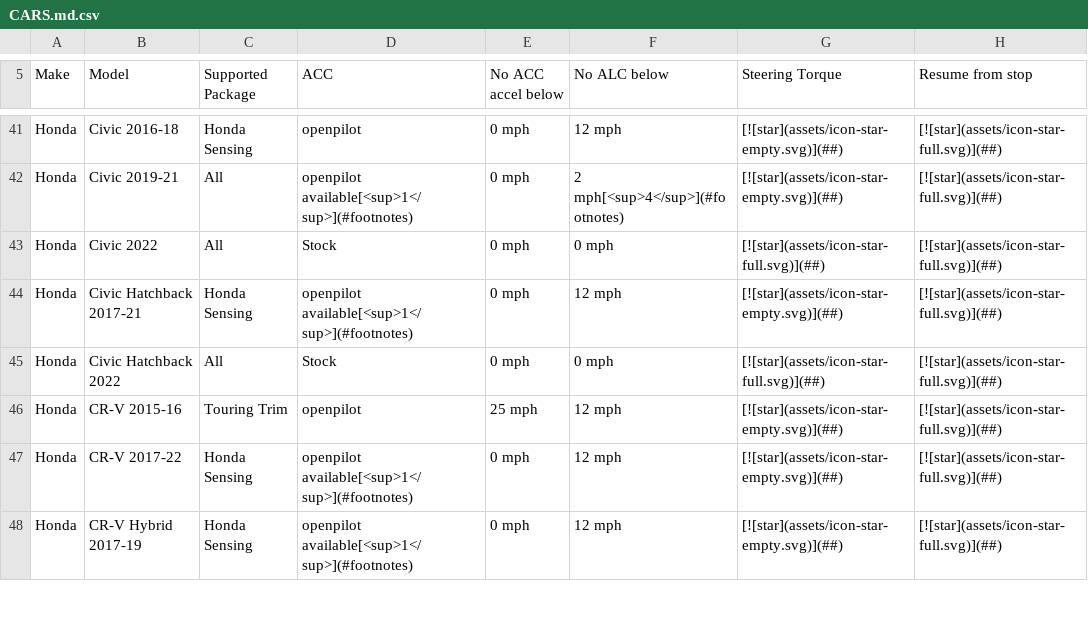
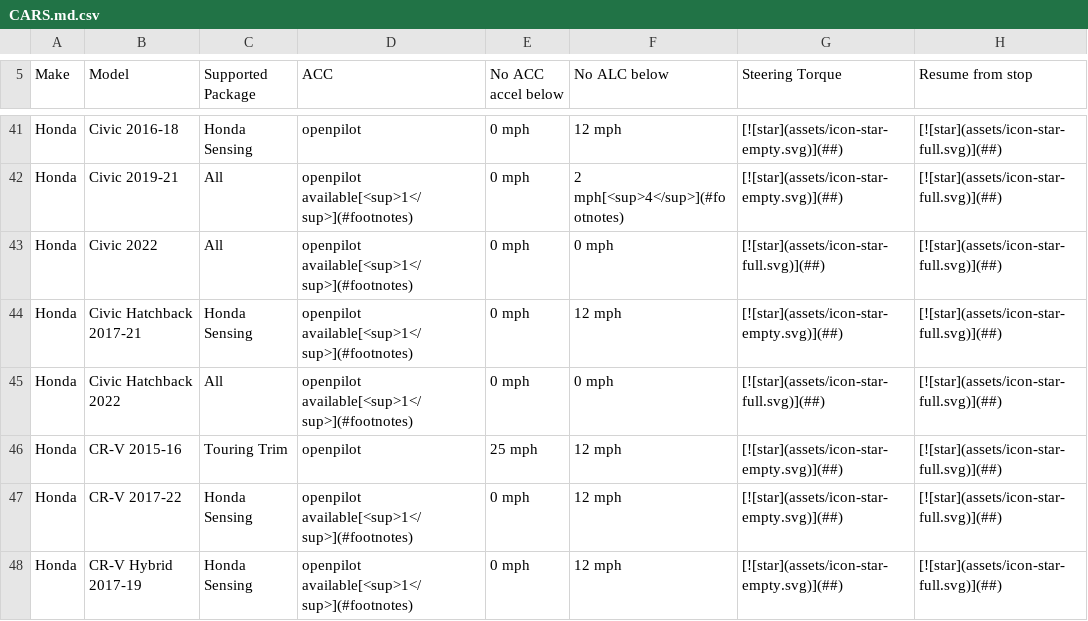
Before and after one commit to comma-hacks/best-cars-lowest-prices, a CSV file: CARS.md.csv, drawn as a sheet; only a part is shown, gaps mark what is left out; the diff names each change by its address in the sheet, - before the commit and + after, or states it on an @@ line.

```diff
--- a/CARS.md.csv
+++ b/CARS.md.csv
-D43 (ACC): Stock
+D43 (ACC): openpilot available[<sup>1</sup>](#footnotes)
-D45 (ACC): Stock
+D45 (ACC): openpilot available[<sup>1</sup>](#footnotes)
```
Also changed, not shown: 16 other files.
